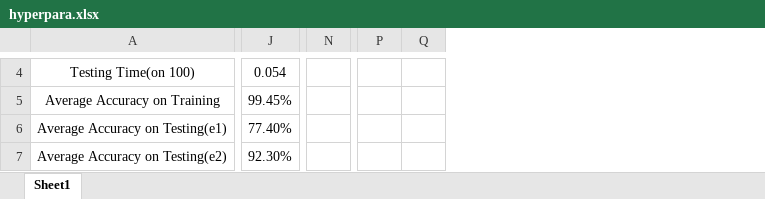
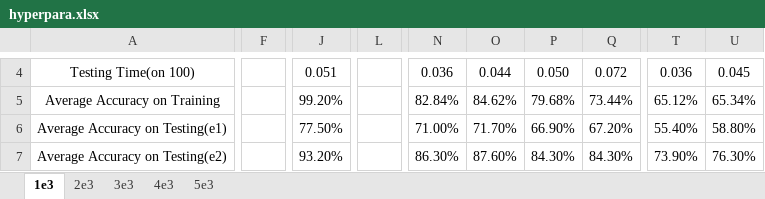
Before and after one commit to WANGYantong/Neural-Networks, an Excel workbook: ILP/NN/hyperpara.xlsx, sheet 1e3, drawn as a sheet; only a part is shown, gaps mark what is left out; values as stored, in another font and other column widths than the file's, no borders; removed rows and columns are numbered as before the commit, all else as after; the diff covers the shown part only; the diff names each change by its address in the sheet, - before the commit and + after, or states it on an @@ line.

```diff
--- a/ILP/NN/hyperpara.xlsx (sheet 1e3)
+++ b/ILP/NN/hyperpara.xlsx (sheet 1e3)
-sheet tab: Sheet1
+sheet tab: 1e3
+sheet tab: 2e3
+sheet tab: 3e3
+sheet tab: 4e3
+sheet tab: 5e3
+column F, empty
-column J, rows 4-7: 0.054 | 99.45% | 77.40% | 92.30%
+column J, rows 4-7: 0.051 | 99.20% | 77.50% | 93.20%
+column L, empty
-column N, empty
+column N, rows 4-7: 0.036 | 82.84% | 71.00% | 86.30%
+column O, rows 4-7: 0.044 | 84.62% | 71.70% | 87.60%
+column P, rows 4-7: 0.050 | 79.68% | 66.90% | 84.30%
+column Q, rows 4-7: 0.072 | 73.44% | 67.20% | 84.30%
-column P, empty
-column Q, empty
+column T, rows 4-7: 0.036 | 65.12% | 55.40% | 73.90%
+column U, rows 4-7: 0.045 | 65.34% | 58.80% | 76.30%
```
Also changed, not shown: 2 added columns, 6 removed columns, 211 edited cells and merged cells elsewhere in this sheet, 1 other file.
